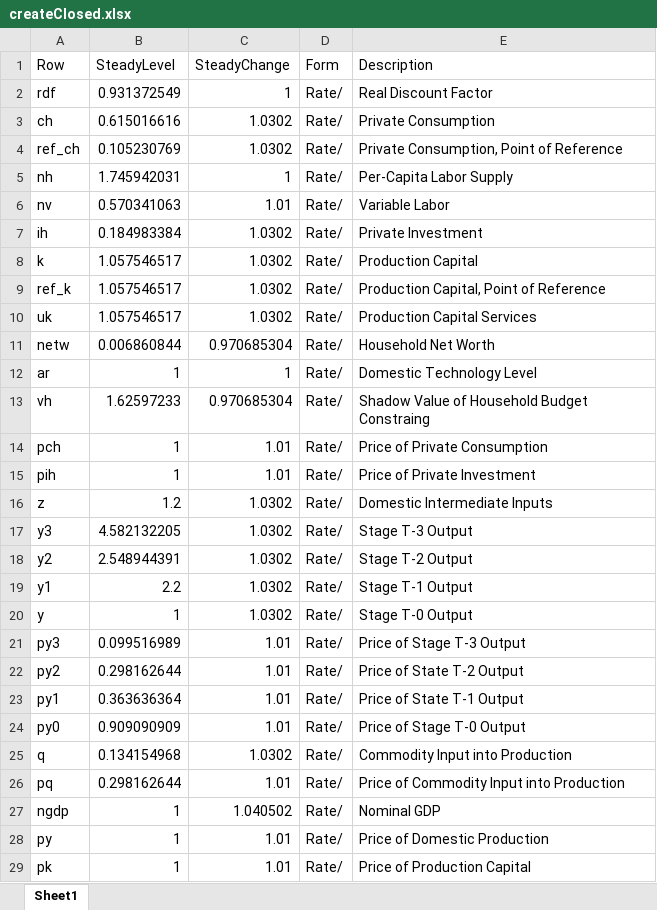
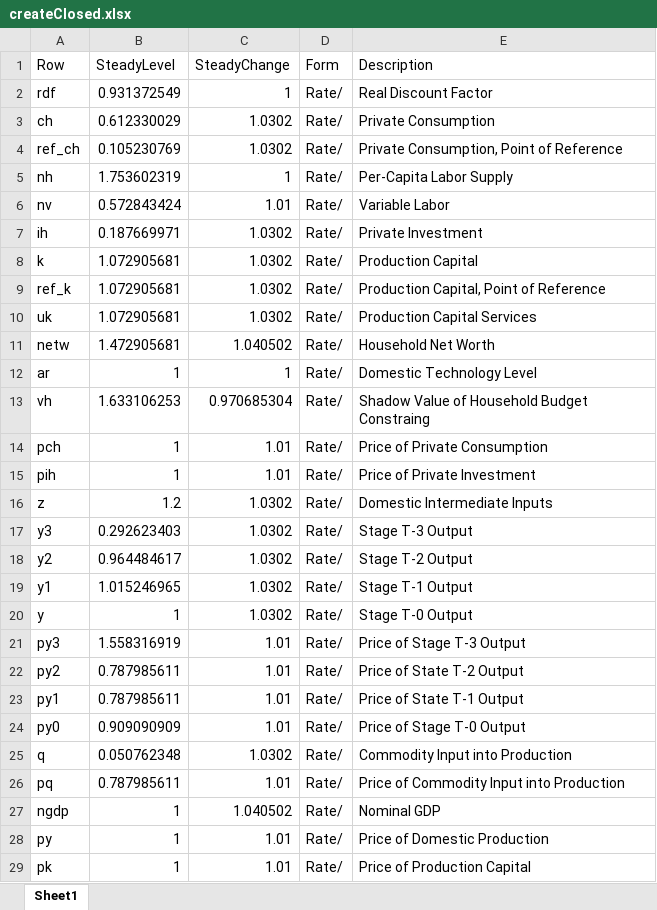
Before and after one commit to igpmn/gees, an Excel workbook: tables/createClosed.xlsx, sheet Sheet1, drawn as a sheet; only a part is shown; values as stored, in another font and other column widths than the file's, no borders; the diff covers the shown part only; the diff names each change by its address in the sheet, - before the commit and + after, or states it on an @@ line.

```diff
--- a/tables/createClosed.xlsx (sheet Sheet1)
+++ b/tables/createClosed.xlsx (sheet Sheet1)
-B3 (SteadyLevel): 0.615016616
+B3 (SteadyLevel): 0.612330029
-B5 (SteadyLevel): 1.745942031
+B5 (SteadyLevel): 1.753602319
-B6 (SteadyLevel): 0.570341063
+B6 (SteadyLevel): 0.572843424
-B7 (SteadyLevel): 0.184983384
+B7 (SteadyLevel): 0.187669971
-B8:B10 (SteadyLevel): 1.057546517
+B8:B10 (SteadyLevel): 1.072905681
-B11 (SteadyLevel): 0.006860844
+B11 (SteadyLevel): 1.472905681
-C11 (SteadyChange): 0.970685304
+C11 (SteadyChange): 1.040502
-B13 (SteadyLevel): 1.62597233
+B13 (SteadyLevel): 1.633106253
-B17 (SteadyLevel): 4.582132205
+B17 (SteadyLevel): 0.292623403
-B18 (SteadyLevel): 2.548944391
+B18 (SteadyLevel): 0.964484617
-B19 (SteadyLevel): 2.2
+B19 (SteadyLevel): 1.015246965
-B21 (SteadyLevel): 0.099516989
+B21 (SteadyLevel): 1.558316919
-B22 (SteadyLevel): 0.298162644
+B22 (SteadyLevel): 0.787985611
-B23 (SteadyLevel): 0.363636364
+B23 (SteadyLevel): 0.787985611
-B25 (SteadyLevel): 0.134154968
+B25 (SteadyLevel): 0.050762348
-B26 (SteadyLevel): 0.298162644
+B26 (SteadyLevel): 0.787985611
```
Also changed, not shown: 3 added rows and 17 edited cells elsewhere in this sheet, tables/createAutarky.xlsx, tables/createSymmetricWorld.xlsx, 53 other files.
